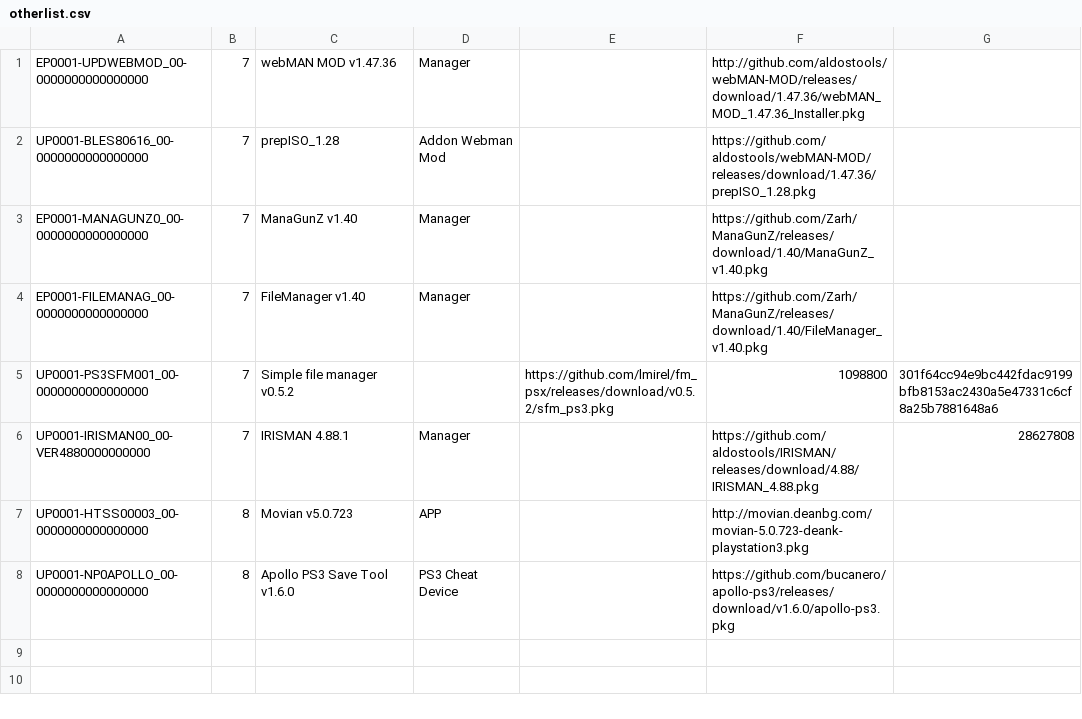
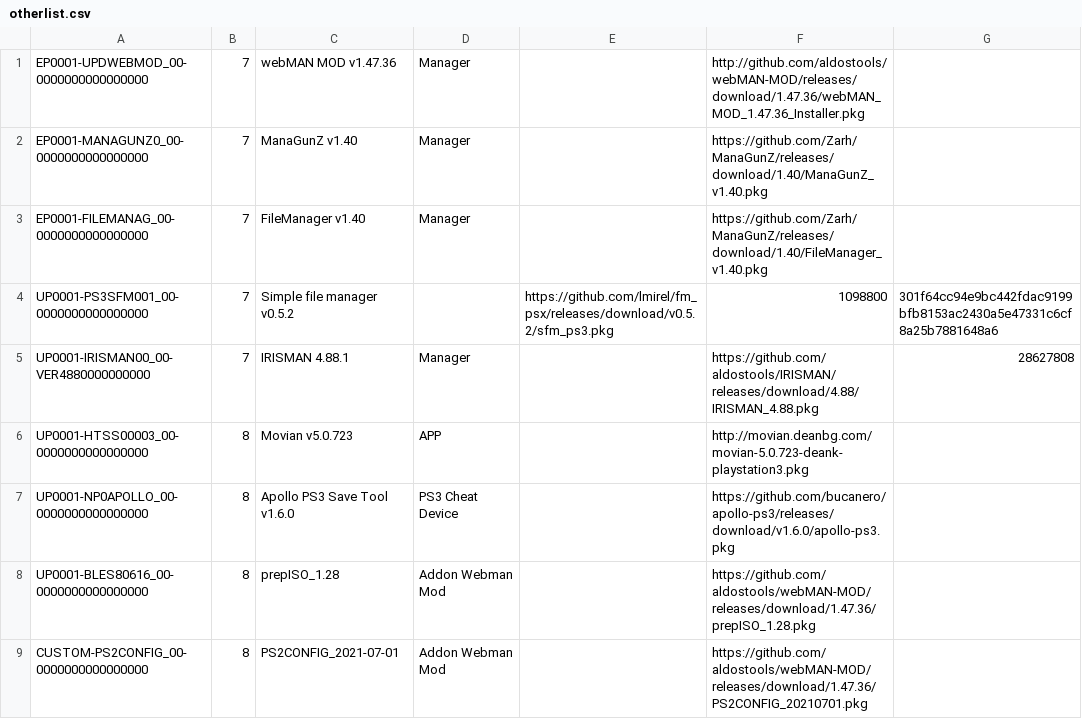
Before and after one commit to nikolaevich23/pkgi, a CSV file: otherlist.csv, drawn as a sheet.

Commit message:
Update otherlist.csv

```diff
--- a/otherlist.csv
+++ b/otherlist.csv
@@ -1,3 +1,2 @@
 EP0001-UPDWEBMOD_00-0000000000000000,7,webMAN MOD v1.47.36,Manager,,http://github.com/aldostools/webMAN-MOD/releases/download/1.47.36/webMAN_MOD_1.47.36_Installer.pkg,,
-UP0001-BLES80616_00-0000000000000000,7,prepISO_1.28,Addon Webman Mod,,https://github.com/aldostools/webMAN-MOD/releases/download/1.47.36/prepISO_1.28.pkg,,
 EP0001-MANAGUNZ0_00-0000000000000000,7,ManaGunZ v1.40,Manager,,https://github.com/Zarh/ManaGunZ/releases/download/1.40/ManaGunZ_v1.40.pkg,,
@@ -8 +7,3 @@ UP0001-HTSS00003_00-0000000000000000,8,Movian v5.0.723,APP,,http://movian.deanbg
 UP0001-NP0APOLLO_00-0000000000000000,8,Apollo PS3 Save Tool v1.6.0,PS3 Cheat Device,,https://github.com/bucanero/apollo-ps3/releases/download/v1.6.0/apollo-ps3.pkg,,
+UP0001-BLES80616_00-0000000000000000,8,prepISO_1.28,Addon Webman Mod,,https://github.com/aldostools/webMAN-MOD/releases/download/1.47.36/prepISO_1.28.pkg,,
+CUSTOM-PS2CONFIG_00-0000000000000000,8,PS2CONFIG_2021-07-01,Addon Webman Mod,,https://github.com/aldostools/webMAN-MOD/releases/download/1.47.36/PS2CONFIG_20210701.pkg,,
```
